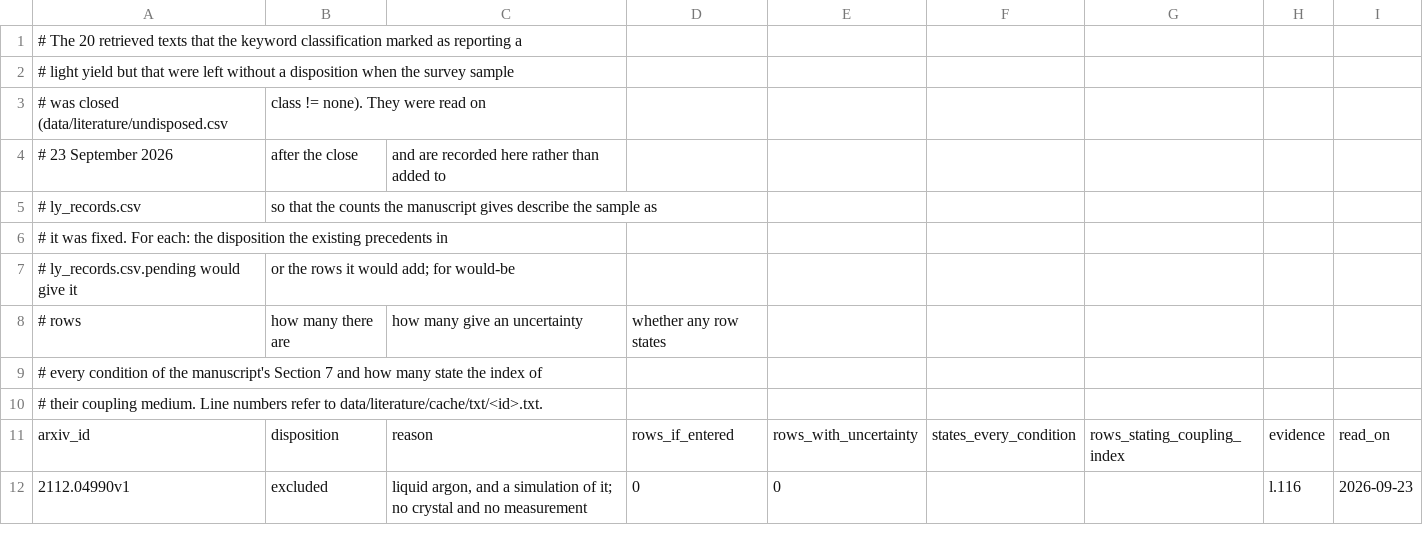
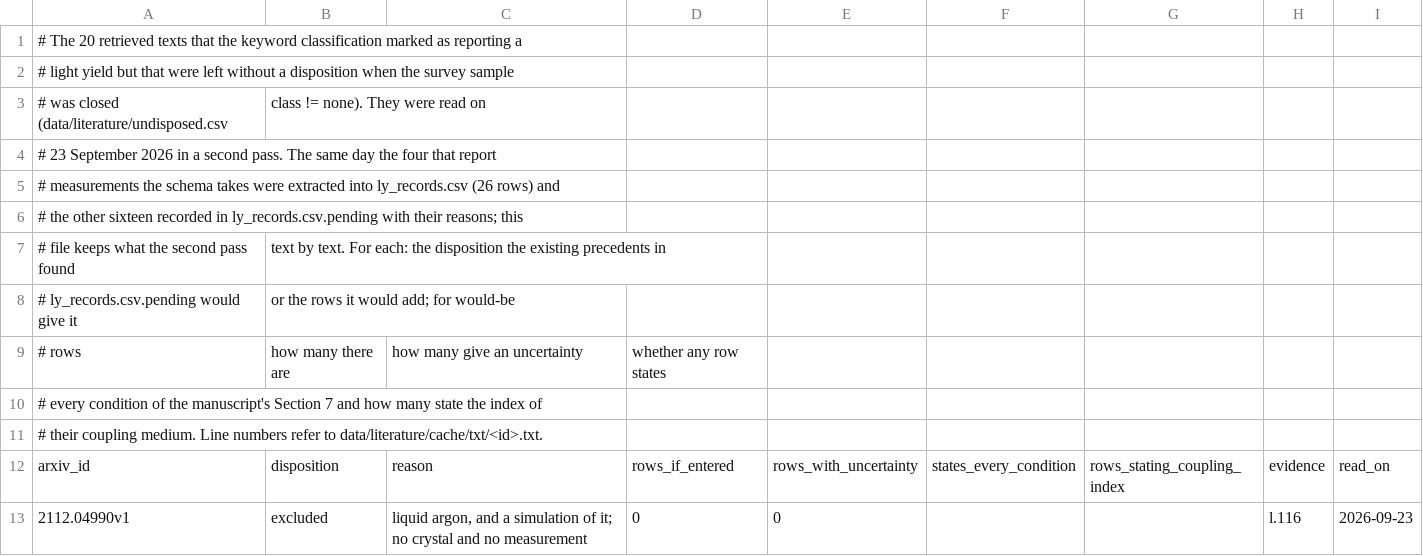
Before and after one commit to YSKarakas/OIMD-NaI, a CSV file: data/literature/read_after_close.csv, drawn as a sheet; only a part is shown.

```diff
--- a/data/literature/read_after_close.csv
+++ b/data/literature/read_after_close.csv
@@ -3,5 +3,6 @@
 # was closed (data/literature/undisposed.csv, class != none). They were read on
-# 23 September 2026, after the close, and are recorded here rather than added to
-# ly_records.csv, so that the counts the manuscript gives describe the sample as
-# it was fixed. For each: the disposition the existing precedents in
+# 23 September 2026 in a second pass. The same day the four that report
+# measurements the schema takes were extracted into ly_records.csv (26 rows) and
+# the other sixteen recorded in ly_records.csv.pending with their reasons; this
+# file keeps what the second pass found, text by text. For each: the disposition the existing precedents in
 # ly_records.csv.pending would give it, or the rows it would add; for would-be
```
Also changed, not shown: data/literature/undisposed.csv, 3 other files.
